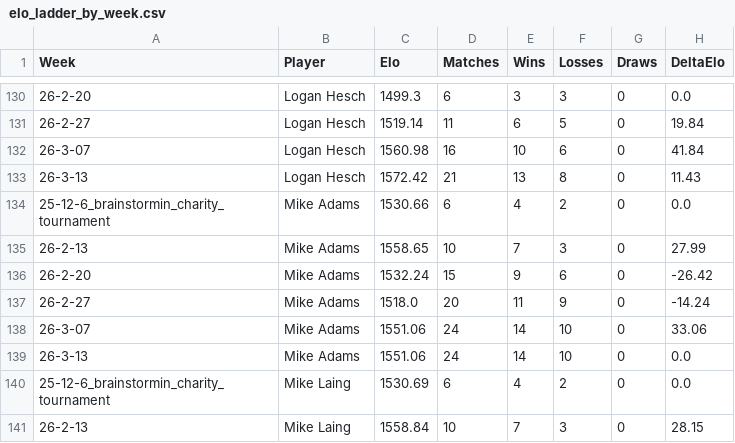
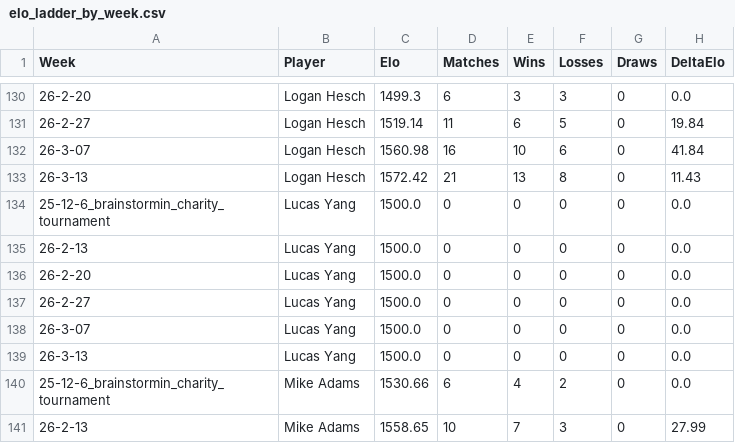
Before and after one commit to aswilkinson12/battlegrounds-elo-project, a CSV file: elo_ladder_by_week.csv, drawn as a sheet; only a part is shown, gaps mark what is left out; the shorter side is filled out with more unchanged rows; the diff names each change by its address in the sheet, - before the commit and + after, or states it on an @@ line.

Commit message:
Added Lucas Yang

```diff
--- a/elo_ladder_by_week.csv
+++ b/elo_ladder_by_week.csv
+row 134: 25-12-6_brainstormin_charity_tournament | Lucas Yang | 1500.0 | 0 | 0 | 0 | 0 | 0.0
+row 135: 26-2-13 | Lucas Yang | 1500.0 | 0 | 0 | 0 | 0 | 0.0
+row 136: 26-2-20 | Lucas Yang | 1500.0 | 0 | 0 | 0 | 0 | 0.0
+row 137: 26-2-27 | Lucas Yang | 1500.0 | 0 | 0 | 0 | 0 | 0.0
+row 138: 26-3-07 | Lucas Yang | 1500.0 | 0 | 0 | 0 | 0 | 0.0
+row 139: 26-3-13 | Lucas Yang | 1500.0 | 0 | 0 | 0 | 0 | 0.0
```
Also changed, not shown: elo_leaderboard.csv, player_list.csv, 4 other files.
